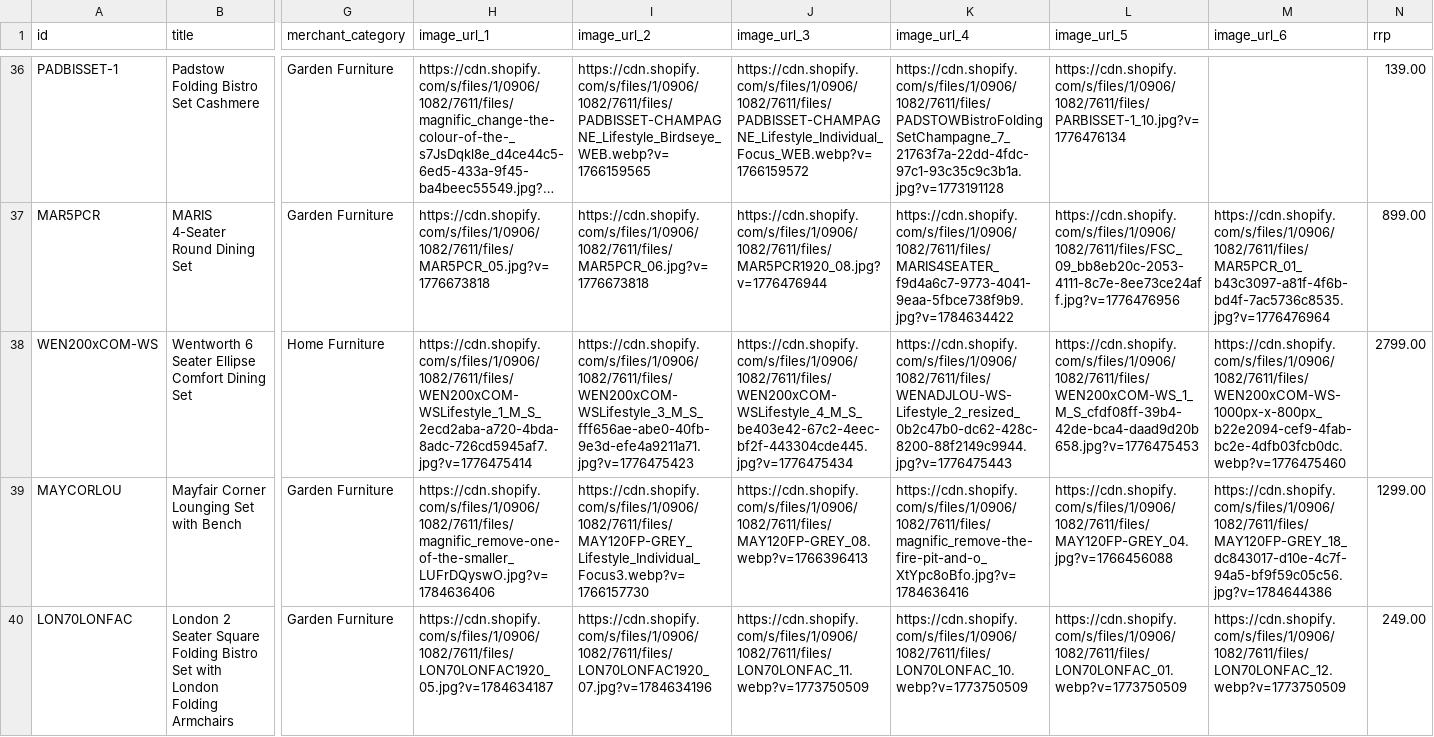
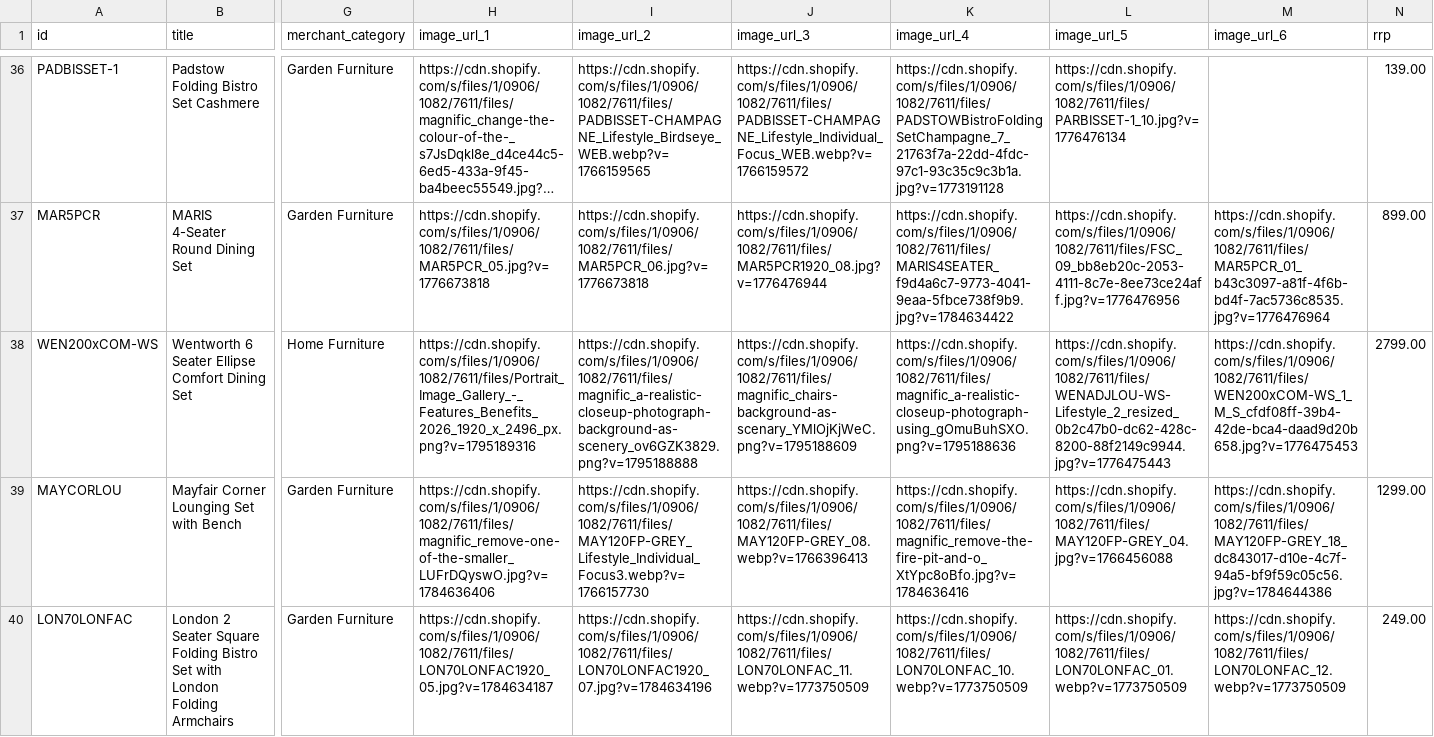
Before and after one commit to Royalcraft1990/Royalcraftproductfeed, a CSV file: ufurnish_feed.csv, drawn as a sheet; only a part is shown, gaps mark what is left out; long unchanged cells end in …; the diff covers the shown part only; the diff names each change by its address in the sheet, - before the commit and + after, or states it on an @@ line.

```diff
--- a/ufurnish_feed.csv
+++ b/ufurnish_feed.csv
-H38 (image_url_1): https://cdn.shopify.com/s/files/1/0906/1082/7611/files/WEN200xCOM-WSLifestyle_1_M_S_2ecd2aba-a720-4bda-8adc-726cd5945af7.jpg?v=1776475414
+H38 (image_url_1): https://cdn.shopify.com/s/files/1/0906/1082/7611/files/Portrait_Image_Gallery_-_Features_Benefits_2026_1920_x_2496_px.png?v=1795189316
-I38 (image_url_2): https://cdn.shopify.com/s/files/1/0906/1082/7611/files/WEN200xCOM-WSLifestyle_3_M_S_fff656ae-abe0-40fb-9e3d-efe4a9211a71.jpg?v=1776475423
+I38 (image_url_2): https://cdn.shopify.com/s/files/1/0906/1082/7611/files/magnific_a-realistic-closeup-photograph-background-as-scenery_ov6GZK3829.png?v=1795188888
-J38 (image_url_3): https://cdn.shopify.com/s/files/1/0906/1082/7611/files/WEN200xCOM-WSLifestyle_4_M_S_be403e42-67c2-4eec-bf2f-443304cde445.jpg?v=1776475434
+J38 (image_url_3): https://cdn.shopify.com/s/files/1/0906/1082/7611/files/magnific_chairs-background-as-scenary_YMlOjKjWeC.png?v=1795188609
-K38 (image_url_4): https://cdn.shopify.com/s/files/1/0906/1082/7611/files/WENADJLOU-WS-Lifestyle_2_resized_0b2c47b0-dc62-428c-8200-88f2149c9944.jpg?v=1776475443
+K38 (image_url_4): https://cdn.shopify.com/s/files/1/0906/1082/7611/files/magnific_a-realistic-closeup-photograph-using_gOmuBuhSXO.png?v=1795188636
-L38 (image_url_5): https://cdn.shopify.com/s/files/1/0906/1082/7611/files/WEN200xCOM-WS_1_M_S_cfdf08ff-39b4-42de-bca4-daad9d20b658.jpg?v=1776475453
+L38 (image_url_5): https://cdn.shopify.com/s/files/1/0906/1082/7611/files/WENADJLOU-WS-Lifestyle_2_resized_0b2c47b0-dc62-428c-8200-88f2149c9944.jpg?v=1776475443
-M38 (image_url_6): https://cdn.shopify.com/s/files/1/0906/1082/7611/files/WEN200xCOM-WS-1000px-x-800px_b22e2094-cef9-4fab-bc2e-4dfb03fcb0dc.webp?v=1776475460
+M38 (image_url_6): https://cdn.shopify.com/s/files/1/0906/1082/7611/files/WEN200xCOM-WS_1_M_S_cfdf08ff-39b4-42de-bca4-daad9d20b658.jpg?v=1776475453
```
Also changed, not shown: 12 edited cells elsewhere in this file.
